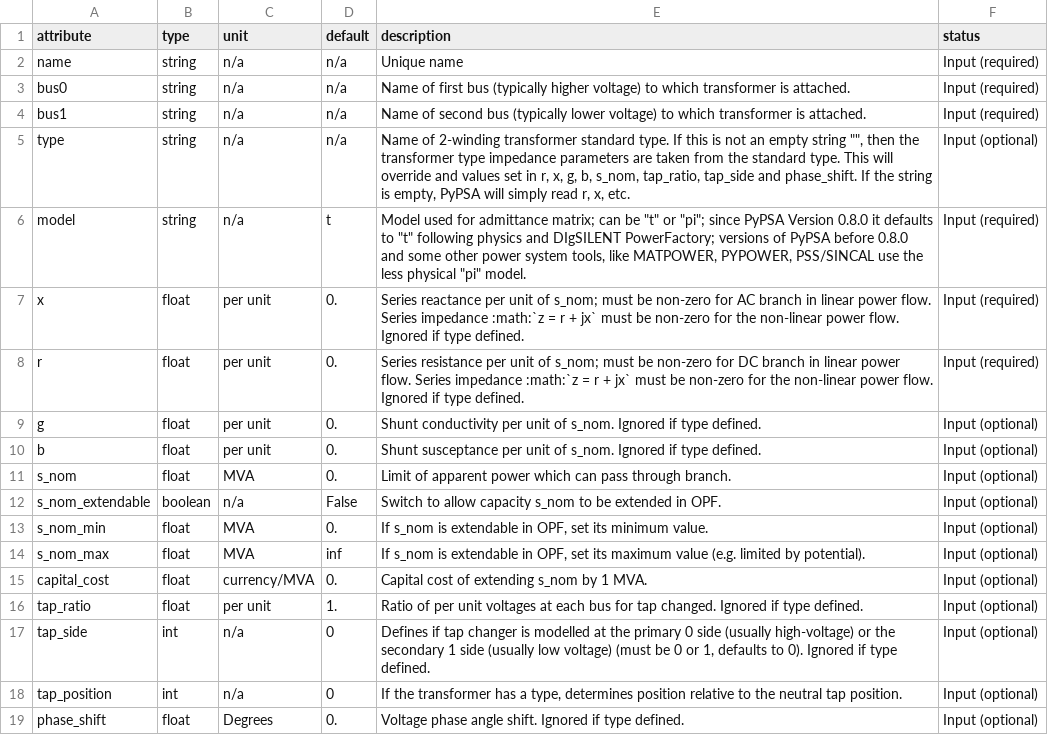
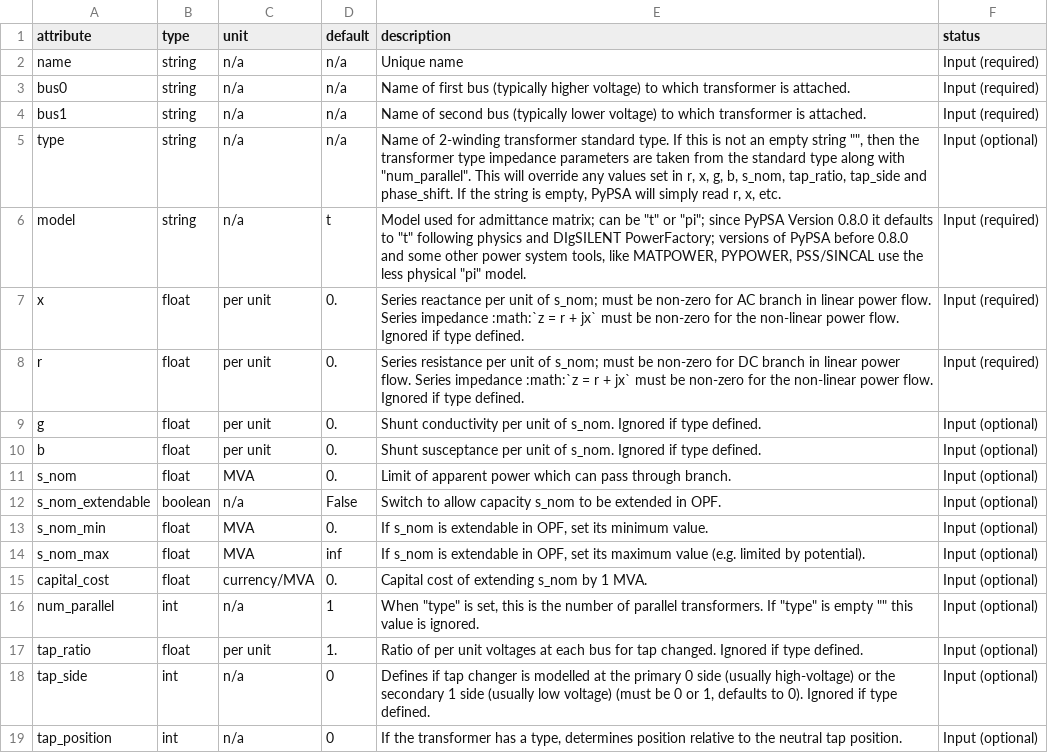
Before and after one commit to PyPSA/PyPSA, a CSV file: pypsa/component_attrs/transformers.csv, drawn as a sheet; only a part is shown; the shorter side is filled out with more unchanged rows.

```diff
--- a/pypsa/component_attrs/transformers.csv
+++ b/pypsa/component_attrs/transformers.csv
@@ -4,3 +4,3 @@ bus0,string,n/a,n/a,Name of first bus (typically higher voltage) to which transf
 bus1,string,n/a,n/a,Name of second bus (typically lower voltage) to which transformer is attached.,Input (required)
-type,string,n/a,n/a,"Name of 2-winding transformer standard type. If this is not an empty string """", then the transformer type impedance parameters are taken from the standard type. This will override and values set in r, x, g, b, s_nom, tap_ratio, tap_side and phase_shift. If the string is empty, PyPSA will simply read r, x, etc.",Input (optional)
+type,string,n/a,n/a,"Name of 2-winding transformer standard type. If this is not an empty string """", then the transformer type impedance parameters are taken from the standard type along with ""num_parallel"". This will override any values set in r, x, g, b, s_nom, tap_ratio, tap_side and phase_shift. If the string is empty, PyPSA will simply read r, x, etc.",Input (optional)
 model,string,n/a,t,"Model used for admittance matrix; can be ""t"" or ""pi""; since PyPSA Version 0.8.0 it defaults to ""t"" following physics and DIgSILENT PowerFactory; versions of PyPSA before 0.8.0 and some other power system tools, like MATPOWER, PYPOWER, PSS/SINCAL use the less physical ""pi"" model.", Input (required)
@@ -15,2 +15,3 @@ s_nom_max,float,MVA,inf,"If s_nom is extendable in OPF, set its maximum value (e
 capital_cost,float,currency/MVA,0.,"Capital cost of extending s_nom by 1 MVA.",Input (optional)
+num_parallel,int,n/a,1,"When ""type"" is set, this is the number of parallel transformers. If ""type"" is empty """" this value is ignored.",Input (optional)
 tap_ratio,float,per unit,1.,"Ratio of per unit voltages at each bus for tap changed.  Ignored if type defined.",Input (optional)
```
Also changed, not shown: pypsa/component_attrs/lines.csv, 2 other files.
